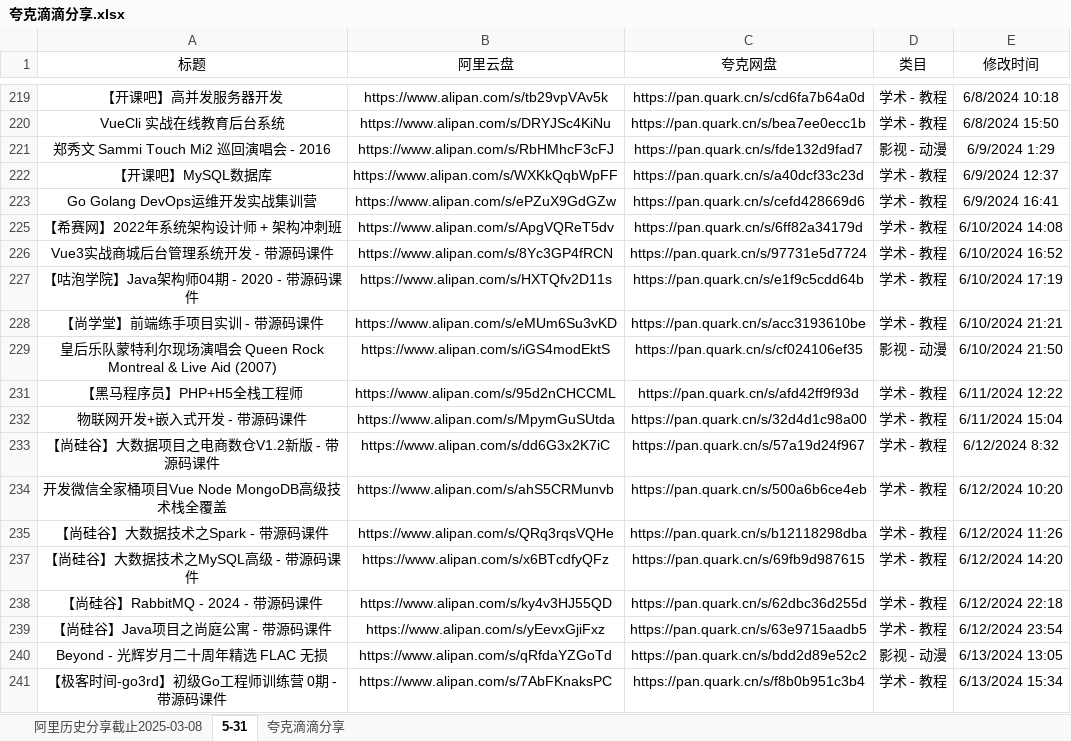
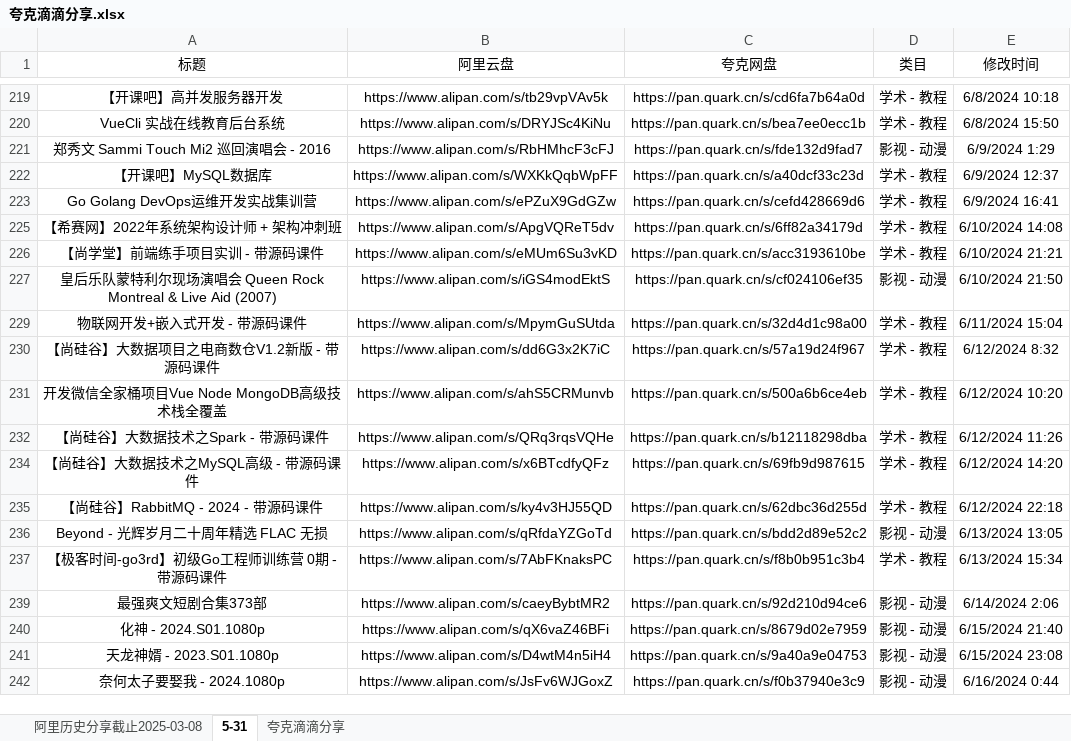
Before and after one commit to mitjavaz/memo, an Excel workbook: .ready/夸克滴滴分享.xlsx, sheet 5-31, drawn as a sheet; only a part is shown, gaps mark what is left out; the shorter side is filled out with more unchanged rows; values as stored, in another font and other column widths than the file's, no borders; the diff names each change by its address in the sheet, - before the commit and + after, or states it on an @@ line.

```diff
--- a/.ready/夸克滴滴分享.xlsx (sheet 5-31)
+++ b/.ready/夸克滴滴分享.xlsx (sheet 5-31)
-row 226: Vue3实战商城后台管理系统开发 - 带源码课件 | https://www.alipan.com/s/8Yc3GP4fRCN | https://pan.quark.cn/s/97731e5d7724 | 学术 - 教程 | 6/10/2024 16:52
-row 227: 【咕泡学院】Java架构师04期 - 2020 - 带源码课件 | https://www.alipan.com/s/HXTQfv2D11s | https://pan.quark.cn/s/e1f9c5cdd64b | 学术 - 教程 | 6/10/2024 17:19
-row 231: 【黑马程序员】PHP+H5全栈工程师 | https://www.alipan.com/s/95d2nCHCCML | https://pan.quark.cn/s/afd42ff9f93d | 学术 - 教程 | 6/11/2024 12:22
-row 239: 【尚硅谷】Java项目之尚庭公寓 - 带源码课件 | https://www.alipan.com/s/yEevxGjiFxz | https://pan.quark.cn/s/63e9715aadb5 | 学术 - 教程 | 6/12/2024 23:54
```
Also changed, not shown: sheet 夸克滴滴分享, sheet 阿里历史分享截止2025-03-08.
